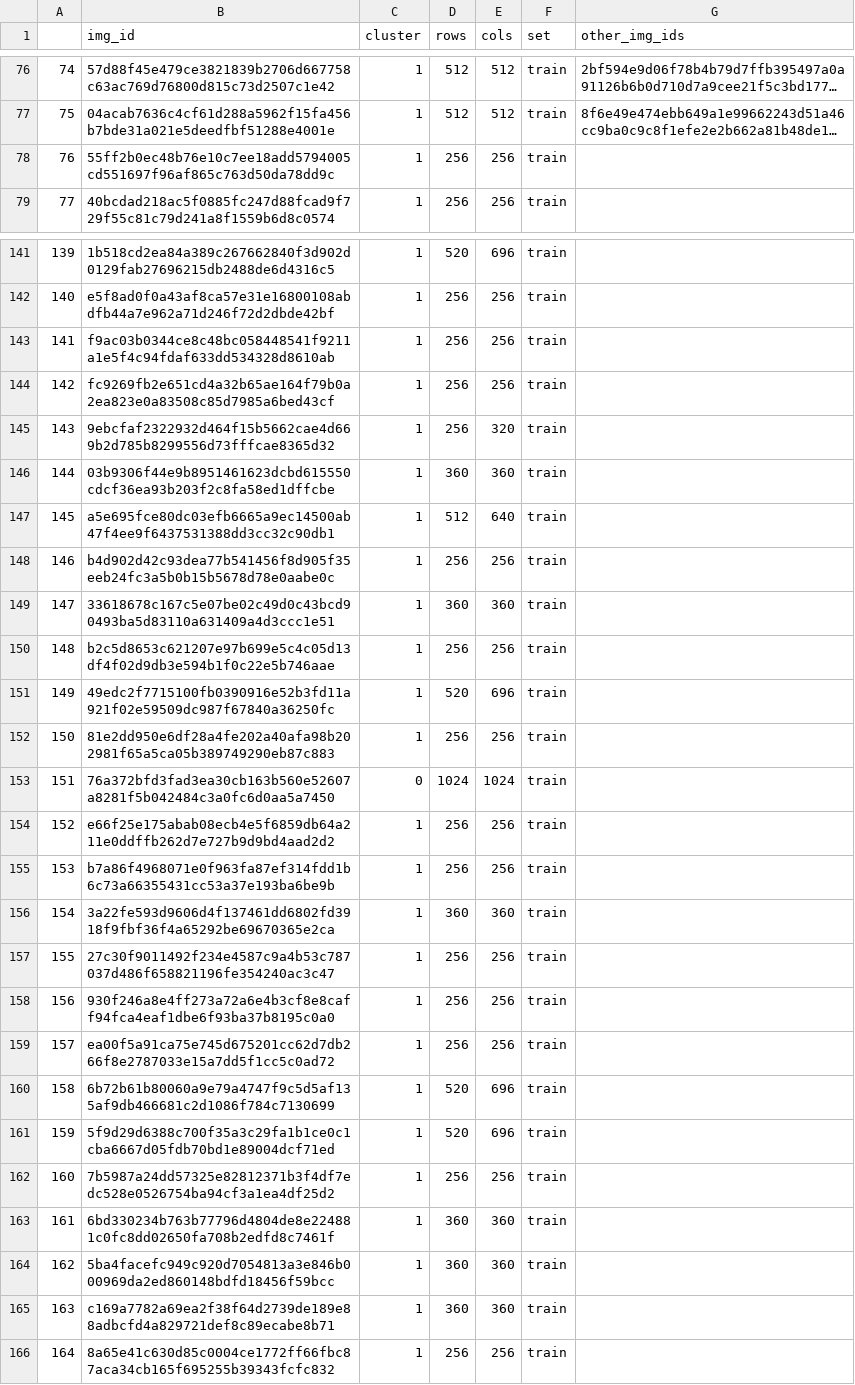
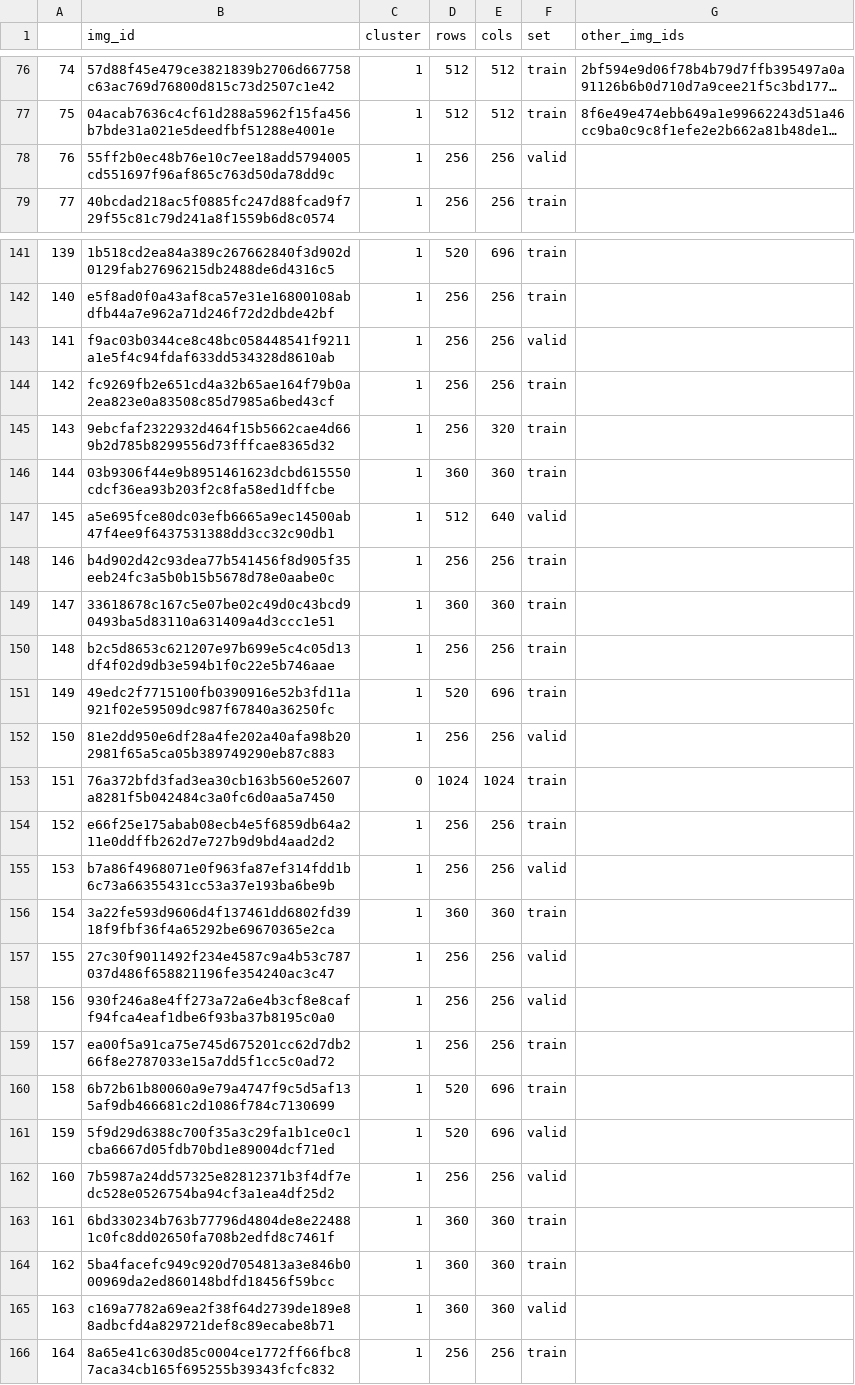
Before and after one commit to footh/nuclei, a CSV file: classes-mosaic.csv, drawn as a sheet; only a part is shown, gaps mark what is left out; long unchanged cells end in …; the diff covers the shown part only; the diff names each change by its address in the sheet, - before the commit and + after, or states it on an @@ line.

Commit message:
no mosaics for validation, get set from csv

```diff
--- a/classes-mosaic.csv
+++ b/classes-mosaic.csv
-F78 (set): train
+F78 (set): valid
-F143 (set): train
+F143 (set): valid
-F147 (set): train
+F147 (set): valid
-F152 (set): train
+F152 (set): valid
-F155 (set): train
+F155 (set): valid
-F157:F158 (set): train
+F157:F158 (set): valid
-F161:F162 (set): train
+F161:F162 (set): valid
-F165 (set): train
+F165 (set): valid
```
Also changed, not shown: 76 edited cells elsewhere in this file, 2 other files.
